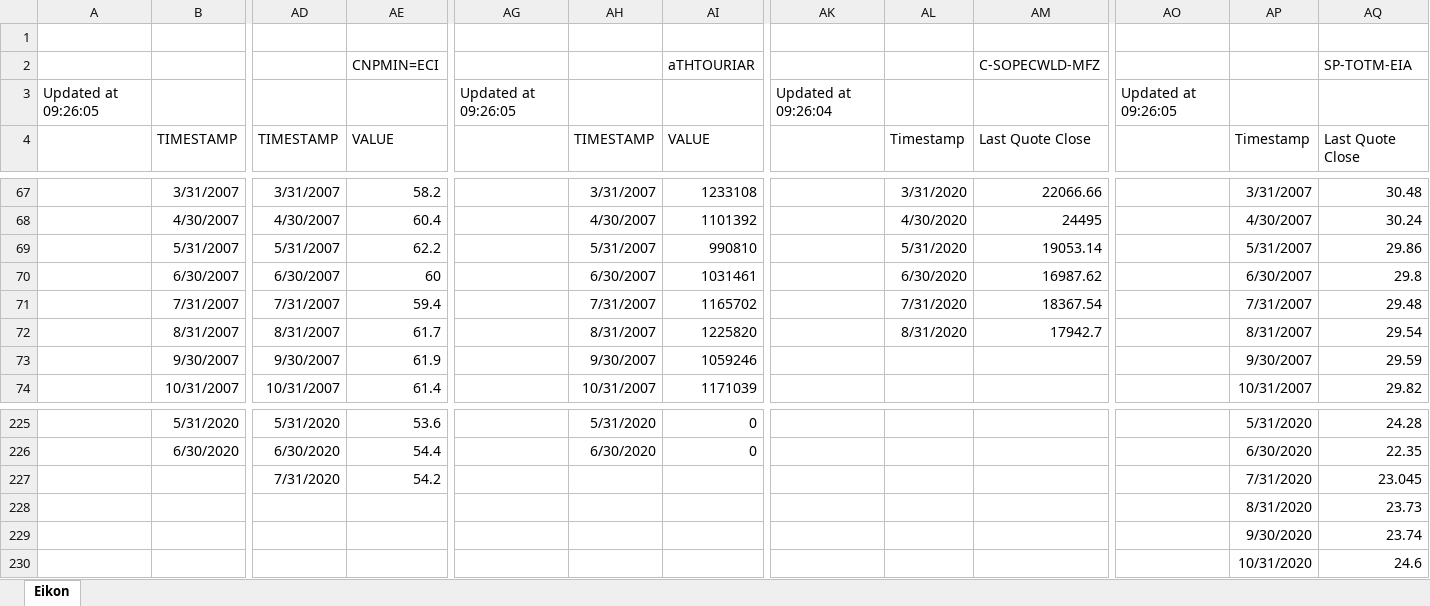
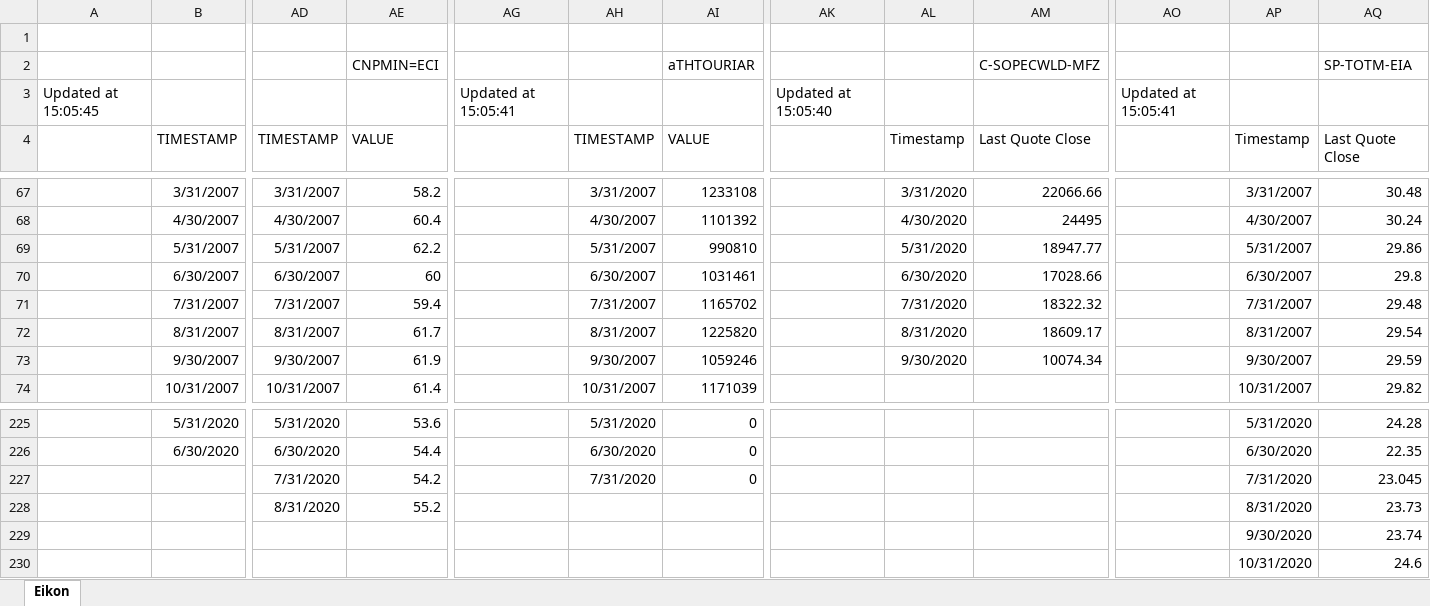
Before and after one commit to dhopp1-UNCTAD/nowcast_data_update, an Excel workbook: helper/Eikon.xlsx, sheet Eikon, drawn as a sheet; only a part is shown, gaps mark what is left out; values as stored, in another font and other column widths than the file's, no borders; removed rows and columns are numbered as before the commit, all else as after; rows hold the shown columns only; the diff names each change by its address in the sheet, - before the commit and + after, or states it on an @@ line.

Commit message:
Update eikon and historical data

```diff
--- a/helper/Eikon.xlsx (sheet Eikon)
+++ b/helper/Eikon.xlsx (sheet Eikon)
-row 3: Updated at 09:26:05 |  |  |  | Updated at 09:26:05 |  |  | Updated at 09:26:04 |  |  | Updated at 09:26:05
+row 3: Updated at 15:05:45 |  |  |  | Updated at 15:05:41 |  |  | Updated at 15:05:40 |  |  | Updated at 15:05:41
-AM69: 19053.14
+AM69: 18947.77
-AM70: 16987.62
+AM70: 17028.66
-AM71: 18367.54
+AM71: 18322.32
-AM72: 17942.7
+AM72: 18609.17
-AL73: (empty)
+AL73: 9/30/2020
-AM73: (empty)
+AM73: 10074.34
-AH227: (empty)
+AH227: 7/31/2020
-AI227: (empty)
+AI227: 0
-row 228:  |  |  |  |  |  |  |  |  |  |  | 8/31/2020 | 23.73
-row 229:  |  |  |  |  |  |  |  |  |  |  | 9/30/2020 | 23.74
+row 228:  |  | 8/31/2020 | 55.2 |  |  |  |  |  |  |  | 8/31/2020 | 23.73
+row 229:  |  |  |  |  |  |  |  |  |  |  | 9/30/2020 | 23.74
```
Also changed, not shown: 1 other file.
